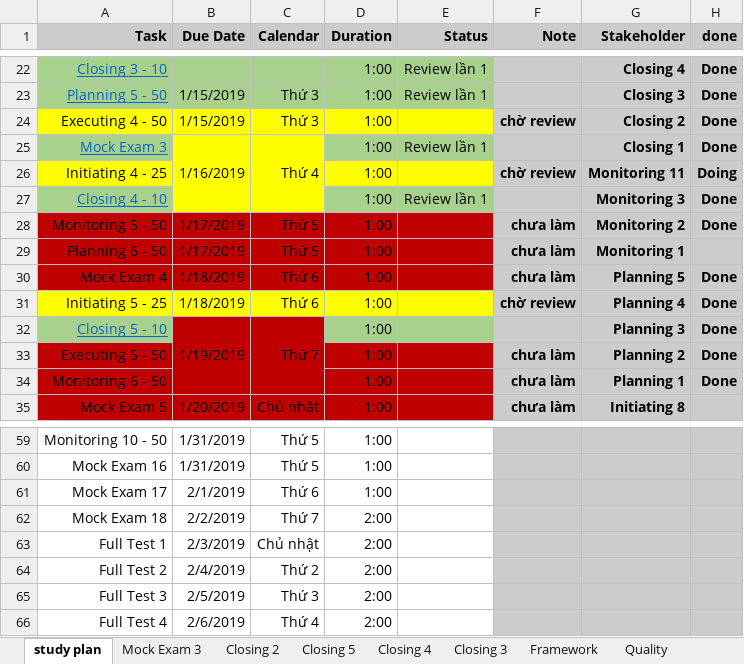
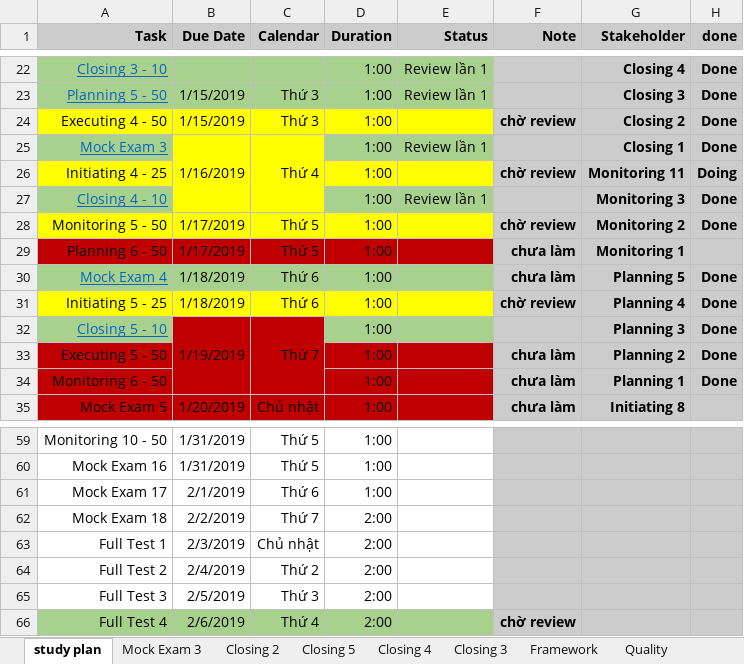
Before and after one commit to trunglv2010/EBill, an Excel workbook: 10_Management/Exam_PMP_TangToc_07032019 - TrungLV_Updated.xlsx, sheet study plan, drawn as a sheet; only a part is shown, gaps mark what is left out; values as stored, in another font and other column widths than the file's, no borders; charts and pictures not drawn; the diff names each change by its address in the sheet, - before the commit and + after, or states it on an @@ line.

```diff
--- a/10_Management/Exam_PMP_TangToc_07032019 - TrungLV_Updated.xlsx (sheet study plan)
+++ b/10_Management/Exam_PMP_TangToc_07032019 - TrungLV_Updated.xlsx (sheet study plan)
-A28:E28 fill: #C00000
+A28:E28 fill: #FFFF00
-F28 (Note): chưa làm
+F28 (Note): chờ review
-A30:E30 fill: #C00000
+A30:E30 fill: #A9D18E
@@ A30 underline: off → on, text colour: black → #0563C1 @@
-A66:E66 fill: none
+A66:E66 fill: #A9D18E
-F66 (Note): (empty)
+F66 (Note): chờ review
```
Also changed, not shown: sheet monitoring 4, sheet Framework, sheet Full Test 4, other sheet tabs, charts or pictures, 3 other files.
